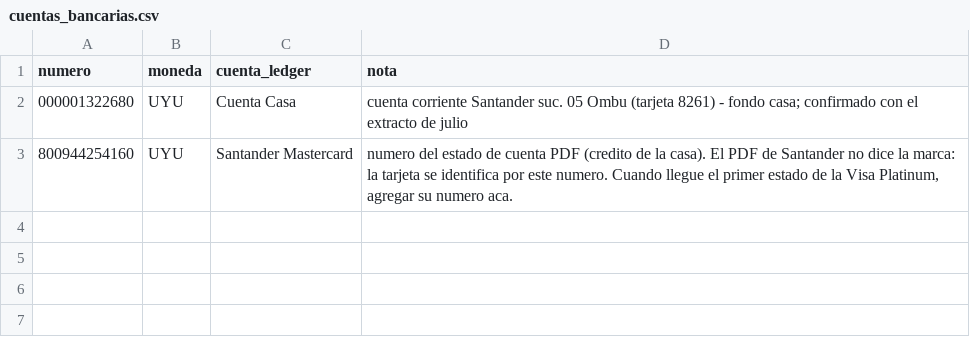
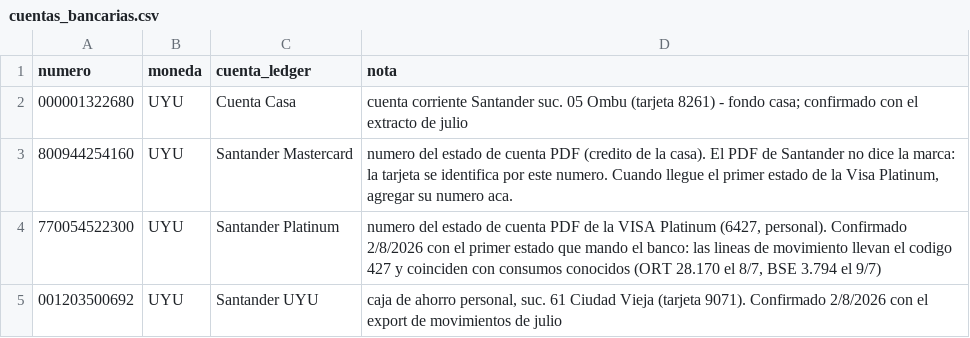
Before and after one commit to joacoguerrae/registro-gastos, a CSV file: config/cuentas_bancarias.csv, drawn as a sheet; the diff names each change by its address in the sheet, - before the commit and + after, or states it on an @@ line.

```diff
--- a/config/cuentas_bancarias.csv
+++ b/config/cuentas_bancarias.csv
+row 4: 770054522300 | UYU | Santander Platinum | numero del estado de cuenta PDF de la VISA Platinum (6427, personal). Confirmado 2/8/2026 con el primer estado que mando el banco: las lineas de movimiento llevan el codigo 427 y coinciden con consumos conocidos (ORT 28.170 el 8/7, BSE 3.794 el 9/7)
+row 5: 001203500692 | UYU | Santander UYU | caja de ahorro personal, suc. 61 Ciudad Vieja (tarjeta 9071). Confirmado 2/8/2026 con el export de movimientos de julio
```
Also changed, not shown: data/estados/cuenta_casa_2026-07.csv, data/ledger.csv, 13 other files.
